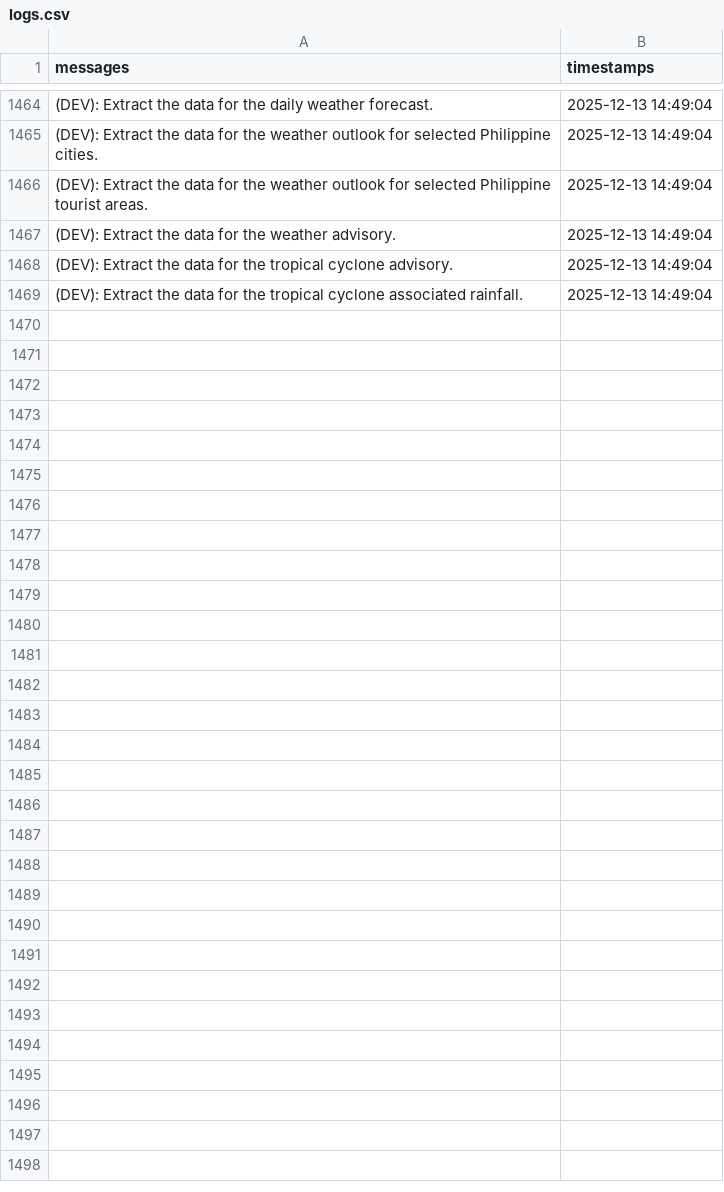
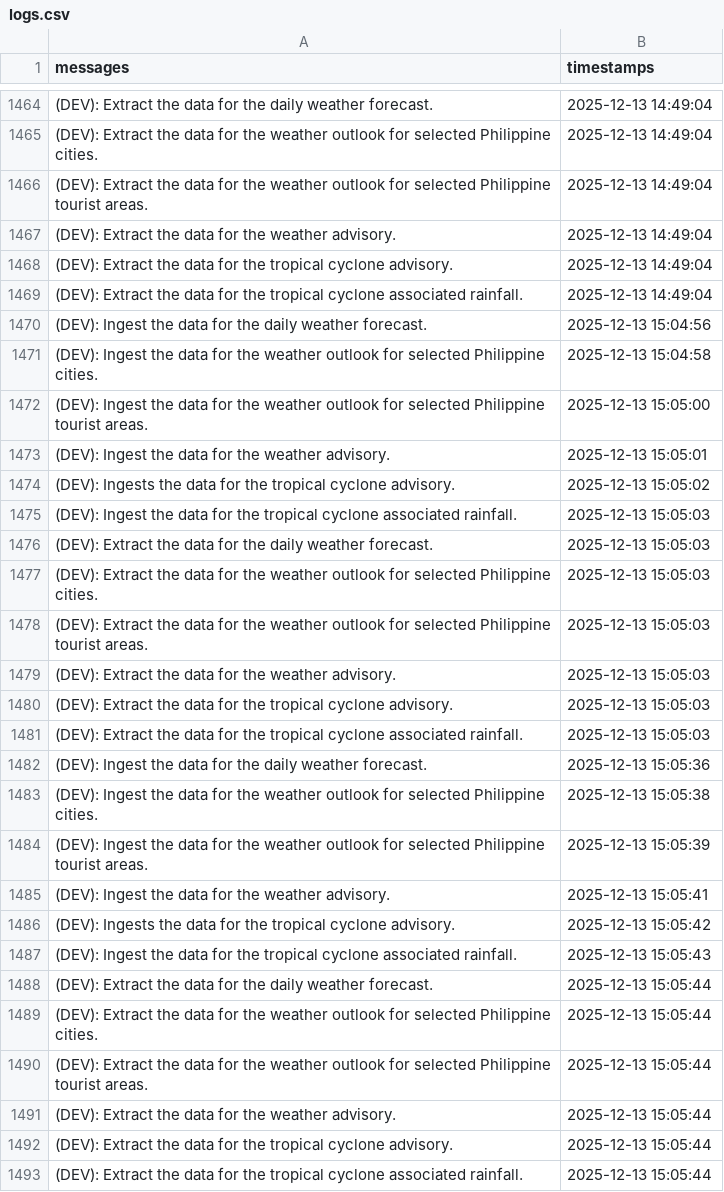
Before and after one commit to christianebacani/PAGASA-Weather-Data-Pipeline, a CSV file: src/logs/logs.csv, drawn as a sheet; only a part is shown, gaps mark what is left out; the diff names each change by its address in the sheet, - before the commit and + after, or states it on an @@ line.

Commit message:
Added new logs

```diff
--- a/src/logs/logs.csv
+++ b/src/logs/logs.csv
+row 1470: (DEV): Ingest the data for the daily weather forecast. | 2025-12-13 15:04:56
+row 1471: (DEV): Ingest the data for the weather outlook for selected Philippine cities. | 2025-12-13 15:04:58
+row 1472: (DEV): Ingest the data for the weather outlook for selected Philippine tourist areas. | 2025-12-13 15:05:00
+row 1473: (DEV): Ingest the data for the weather advisory. | 2025-12-13 15:05:01
+row 1474: (DEV): Ingests the data for the tropical cyclone advisory. | 2025-12-13 15:05:02
+row 1475: (DEV): Ingest the data for the tropical cyclone associated rainfall. | 2025-12-13 15:05:03
+row 1476: (DEV): Extract the data for the daily weather forecast. | 2025-12-13 15:05:03
+row 1477: (DEV): Extract the data for the weather outlook for selected Philippine cities. | 2025-12-13 15:05:03
+row 1478: (DEV): Extract the data for the weather outlook for selected Philippine tourist areas. | 2025-12-13 15:05:03
+row 1479: (DEV): Extract the data for the weather advisory. | 2025-12-13 15:05:03
+row 1480: (DEV): Extract the data for the tropical cyclone advisory. | 2025-12-13 15:05:03
+row 1481: (DEV): Extract the data for the tropical cyclone associated rainfall. | 2025-12-13 15:05:03
+row 1482: (DEV): Ingest the data for the daily weather forecast. | 2025-12-13 15:05:36
+row 1483: (DEV): Ingest the data for the weather outlook for selected Philippine cities. | 2025-12-13 15:05:38
+row 1484: (DEV): Ingest the data for the weather outlook for selected Philippine tourist areas. | 2025-12-13 15:05:39
+row 1485: (DEV): Ingest the data for the weather advisory. | 2025-12-13 15:05:41
+row 1486: (DEV): Ingests the data for the tropical cyclone advisory. | 2025-12-13 15:05:42
+row 1487: (DEV): Ingest the data for the tropical cyclone associated rainfall. | 2025-12-13 15:05:43
+row 1488: (DEV): Extract the data for the daily weather forecast. | 2025-12-13 15:05:44
+row 1489: (DEV): Extract the data for the weather outlook for selected Philippine cities. | 2025-12-13 15:05:44
+row 1490: (DEV): Extract the data for the weather outlook for selected Philippine tourist areas. | 2025-12-13 15:05:44
+row 1491: (DEV): Extract the data for the weather advisory. | 2025-12-13 15:05:44
+row 1492: (DEV): Extract the data for the tropical cyclone advisory. | 2025-12-13 15:05:44
+row 1493: (DEV): Extract the data for the tropical cyclone associated rainfall. | 2025-12-13 15:05:44
```
